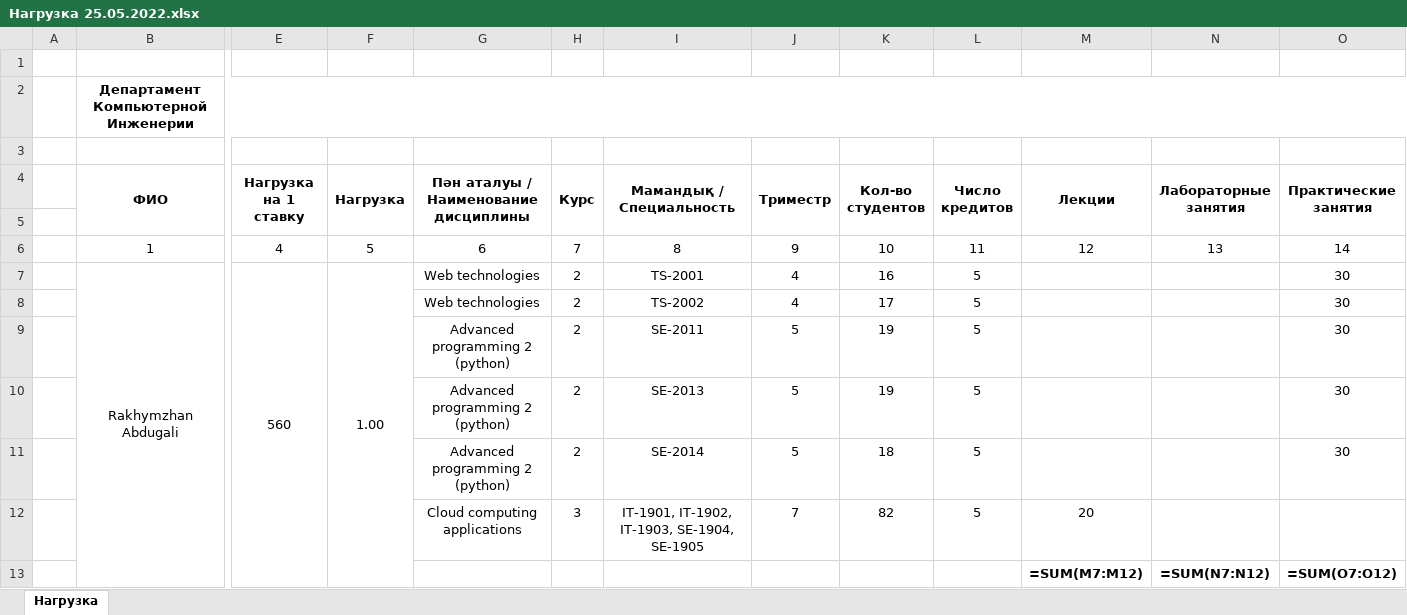
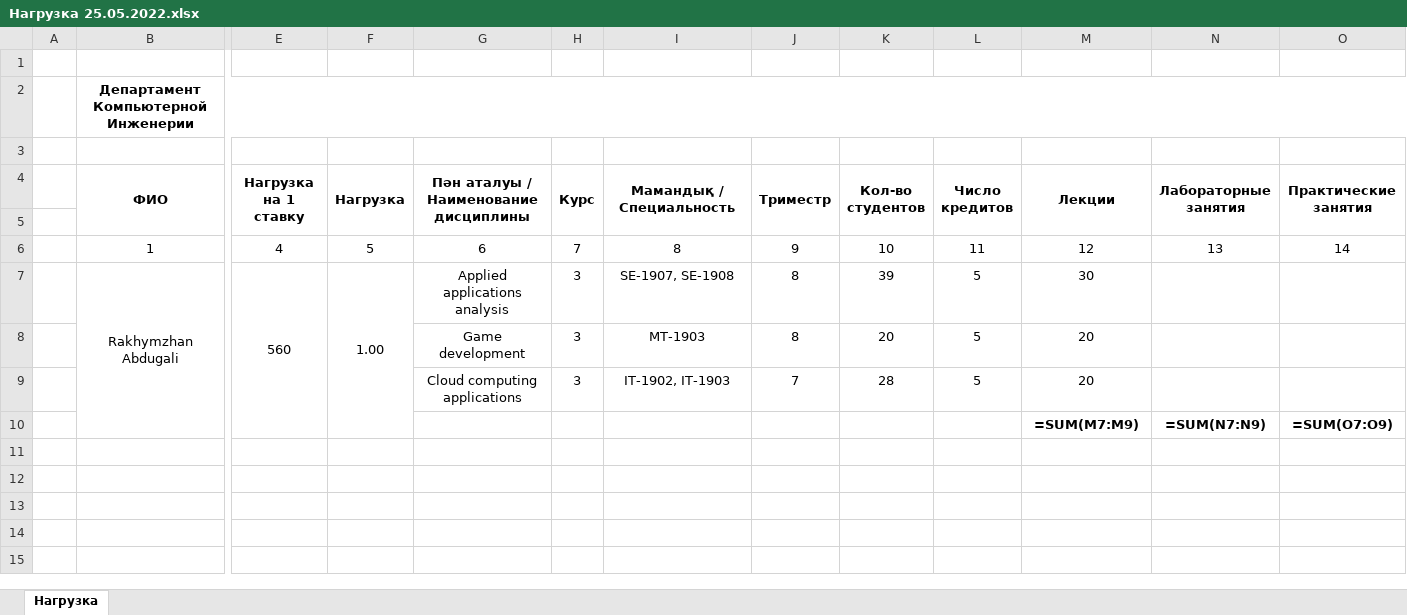
Before and after one commit to hachimanhikki/diploma-backend-for-server, an Excel workbook: file/academic_load/Rakhymzhan Abdugali/Нагрузка 25.05.2022.xlsx, sheet Нагрузка, drawn as a sheet; only a part is shown, gaps mark what is left out; values as stored, in another font and other column widths than the file's, no borders; formulas without a stored value are shown as written; removed rows and columns are numbered as before the commit, all else as after; rows hold the shown columns only; the diff names each change by its address in the sheet, - before the commit and + after, or states it on an @@ line.

```diff
--- a/file/academic_load/Rakhymzhan Abdugali/Нагрузка 25.05.2022.xlsx (sheet Нагрузка)
+++ b/file/academic_load/Rakhymzhan Abdugali/Нагрузка 25.05.2022.xlsx (sheet Нагрузка)
-row 7:  | Rakhymzhan Abdugali | 560 | 1.00 | Web technologies | 2 | TS-2001 | 4 | 16 | 5 |  |  | 30
-row 8:  |  |  |  | Web technologies | 2 | TS-2002 | 4 | 17 | 5 |  |  | 30
-row 9:  |  |  |  | Advanced programming 2 (python) | 2 | SE-2011 | 5 | 19 | 5 |  |  | 30
-row 10:  |  |  |  | Advanced programming 2 (python) | 2 | SE-2013 | 5 | 19 | 5 |  |  | 30
-row 11:  |  |  |  | Advanced programming 2 (python) | 2 | SE-2014 | 5 | 18 | 5 |  |  | 30
+row 7:  | Rakhymzhan Abdugali | 560 | 1.00 | Applied applications analysis | 3 | SE-1907, SE-1908 | 8 | 39 | 5 | 30
+row 8:  |  |  |  | Game development | 3 | MT-1903 | 8 | 20 | 5 | 20
-I9 (Мамандық / Специальность): IT-1901, IT-1902, IT-1903, SE-1904, SE-1905
+I9 (Мамандық / Специальность): IT-1902, IT-1903
-K9 (Кол-во студентов): 82
+K9 (Кол-во студентов): 28
-row 13:  |  |  |  |  |  |  |  |  |  | =SUM(M7:M12) | =SUM(N7:N12) | =SUM(O7:O12)
+row 10:  |  |  |  |  |  |  |  |  |  | =SUM(M7:M9) | =SUM(N7:N9) | =SUM(O7:O9)
```
Also changed, not shown: file/academic_load/Ali Aruzhan/Нагрузка 25.05.2022.xlsx, file/academic_load/Нагрузка 25.05.2022.xlsx, 5 other files.
